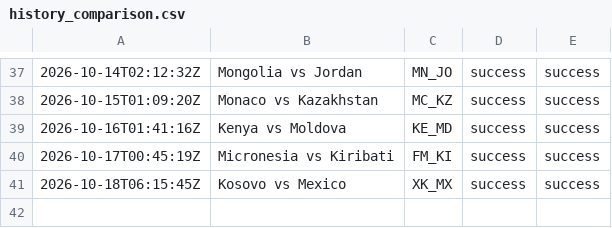
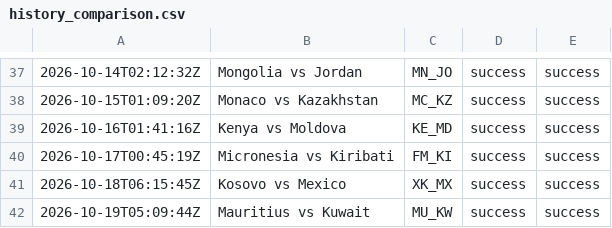
Before and after one commit to oceanfarm1992-design/Countries-Video-Flows, a CSV file: logs/history_comparison.csv, drawn as a sheet; only a part is shown, gaps mark what is left out.

```diff
--- a/logs/history_comparison.csv
+++ b/logs/history_comparison.csv
@@ -41 +41,2 @@
 2026-10-18T06:15:45Z,"Kosovo vs Mexico",XK_MX,success,success
+2026-10-19T05:09:44Z,"Mauritius vs Kuwait",MU_KW,success,success
```
Also changed, not shown: 1 other file.
